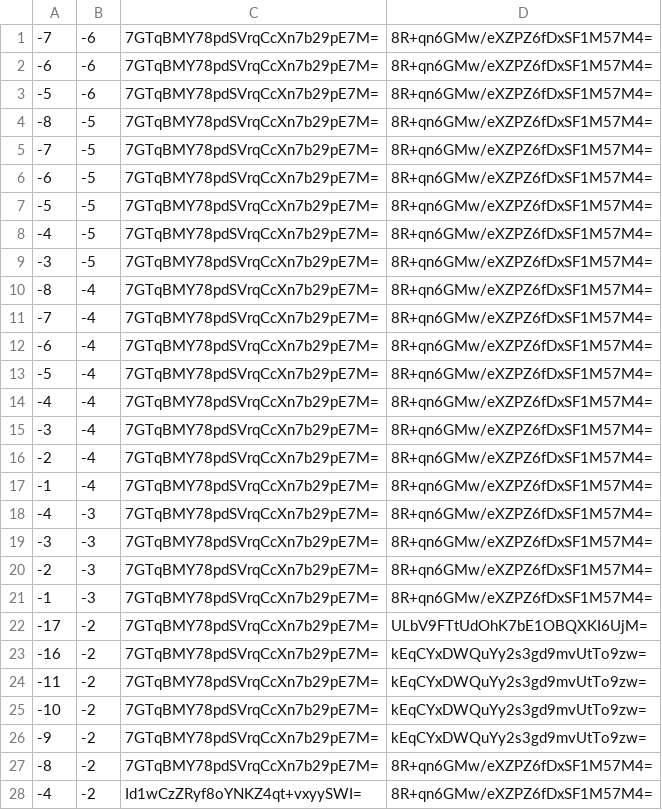
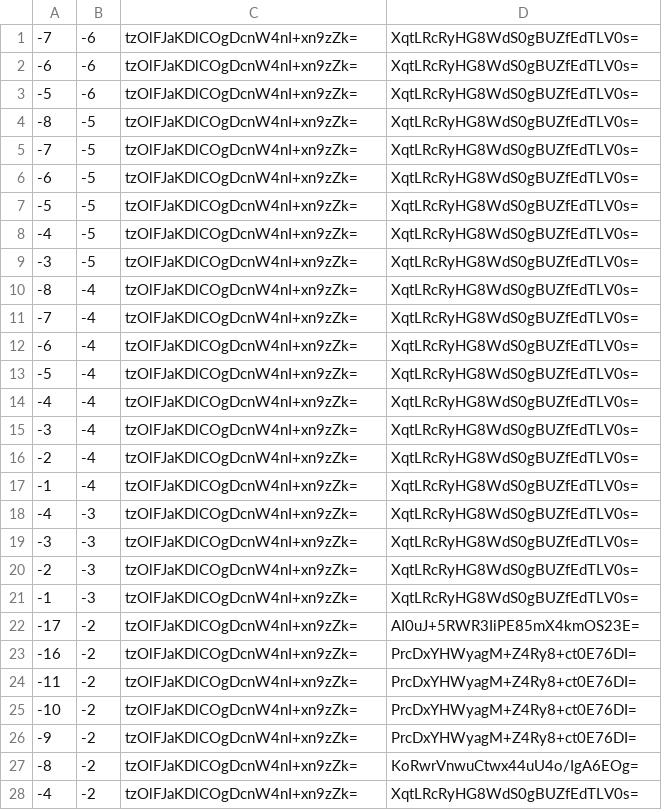
Before and after one commit to counterfitninja/chilled-end, a CSV file: tiles/zoom.-1/metadata/k.-1.-1.csv, drawn as a sheet; only a part is shown; the diff covers the shown part only.

```diff
--- a/tiles/zoom.-1/metadata/k.-1.-1.csv
+++ b/tiles/zoom.-1/metadata/k.-1.-1.csv
@@ -1,28 +1,28 @@
--7,-6,7GTqBMY78pdSVrqCcXn7b29pE7M=,8R+qn6GMw/eXZPZ6fDxSF1M57M4=
--6,-6,7GTqBMY78pdSVrqCcXn7b29pE7M=,8R+qn6GMw/eXZPZ6fDxSF1M57M4=
--5,-6,7GTqBMY78pdSVrqCcXn7b29pE7M=,8R+qn6GMw/eXZPZ6fDxSF1M57M4=
--8,-5,7GTqBMY78pdSVrqCcXn7b29pE7M=,8R+qn6GMw/eXZPZ6fDxSF1M57M4=
--7,-5,7GTqBMY78pdSVrqCcXn7b29pE7M=,8R+qn6GMw/eXZPZ6fDxSF1M57M4=
--6,-5,7GTqBMY78pdSVrqCcXn7b29pE7M=,8R+qn6GMw/eXZPZ6fDxSF1M57M4=
--5,-5,7GTqBMY78pdSVrqCcXn7b29pE7M=,8R+qn6GMw/eXZPZ6fDxSF1M57M4=
--4,-5,7GTqBMY78pdSVrqCcXn7b29pE7M=,8R+qn6GMw/eXZPZ6fDxSF1M57M4=
--3,-5,7GTqBMY78pdSVrqCcXn7b29pE7M=,8R+qn6GMw/eXZPZ6fDxSF1M57M4=
--8,-4,7GTqBMY78pdSVrqCcXn7b29pE7M=,8R+qn6GMw/eXZPZ6fDxSF1M57M4=
--7,-4,7GTqBMY78pdSVrqCcXn7b29pE7M=,8R+qn6GMw/eXZPZ6fDxSF1M57M4=
--6,-4,7GTqBMY78pdSVrqCcXn7b29pE7M=,8R+qn6GMw/eXZPZ6fDxSF1M57M4=
--5,-4,7GTqBMY78pdSVrqCcXn7b29pE7M=,8R+qn6GMw/eXZPZ6fDxSF1M57M4=
--4,-4,7GTqBMY78pdSVrqCcXn7b29pE7M=,8R+qn6GMw/eXZPZ6fDxSF1M57M4=
--3,-4,7GTqBMY78pdSVrqCcXn7b29pE7M=,8R+qn6GMw/eXZPZ6fDxSF1M57M4=
--2,-4,7GTqBMY78pdSVrqCcXn7b29pE7M=,8R+qn6GMw/eXZPZ6fDxSF1M57M4=
--1,-4,7GTqBMY78pdSVrqCcXn7b29pE7M=,8R+qn6GMw/eXZPZ6fDxSF1M57M4=
--4,-3,7GTqBMY78pdSVrqCcXn7b29pE7M=,8R+qn6GMw/eXZPZ6fDxSF1M57M4=
--3,-3,7GTqBMY78pdSVrqCcXn7b29pE7M=,8R+qn6GMw/eXZPZ6fDxSF1M57M4=
--2,-3,7GTqBMY78pdSVrqCcXn7b29pE7M=,8R+qn6GMw/eXZPZ6fDxSF1M57M4=
--1,-3,7GTqBMY78pdSVrqCcXn7b29pE7M=,8R+qn6GMw/eXZPZ6fDxSF1M57M4=
--17,-2,7GTqBMY78pdSVrqCcXn7b29pE7M=,ULbV9FTtUdOhK7bE1OBQXKI6UjM=
--16,-2,7GTqBMY78pdSVrqCcXn7b29pE7M=,kEqCYxDWQuYy2s3gd9mvUtTo9zw=
--11,-2,7GTqBMY78pdSVrqCcXn7b29pE7M=,kEqCYxDWQuYy2s3gd9mvUtTo9zw=
--10,-2,7GTqBMY78pdSVrqCcXn7b29pE7M=,kEqCYxDWQuYy2s3gd9mvUtTo9zw=
--9,-2,7GTqBMY78pdSVrqCcXn7b29pE7M=,kEqCYxDWQuYy2s3gd9mvUtTo9zw=
--8,-2,7GTqBMY78pdSVrqCcXn7b29pE7M=,8R+qn6GMw/eXZPZ6fDxSF1M57M4=
--4,-2,Id1wCzZRyf8oYNKZ4qt+vxyySWI=,8R+qn6GMw/eXZPZ6fDxSF1M57M4=
+-7,-6,tzOlFJaKDlCOgDcnW4nI+xn9zZk=,XqtLRcRyHG8WdS0gBUZfEdTLV0s=
+-6,-6,tzOlFJaKDlCOgDcnW4nI+xn9zZk=,XqtLRcRyHG8WdS0gBUZfEdTLV0s=
+-5,-6,tzOlFJaKDlCOgDcnW4nI+xn9zZk=,XqtLRcRyHG8WdS0gBUZfEdTLV0s=
+-8,-5,tzOlFJaKDlCOgDcnW4nI+xn9zZk=,XqtLRcRyHG8WdS0gBUZfEdTLV0s=
+-7,-5,tzOlFJaKDlCOgDcnW4nI+xn9zZk=,XqtLRcRyHG8WdS0gBUZfEdTLV0s=
+-6,-5,tzOlFJaKDlCOgDcnW4nI+xn9zZk=,XqtLRcRyHG8WdS0gBUZfEdTLV0s=
+-5,-5,tzOlFJaKDlCOgDcnW4nI+xn9zZk=,XqtLRcRyHG8WdS0gBUZfEdTLV0s=
+-4,-5,tzOlFJaKDlCOgDcnW4nI+xn9zZk=,XqtLRcRyHG8WdS0gBUZfEdTLV0s=
+-3,-5,tzOlFJaKDlCOgDcnW4nI+xn9zZk=,XqtLRcRyHG8WdS0gBUZfEdTLV0s=
+-8,-4,tzOlFJaKDlCOgDcnW4nI+xn9zZk=,XqtLRcRyHG8WdS0gBUZfEdTLV0s=
+-7,-4,tzOlFJaKDlCOgDcnW4nI+xn9zZk=,XqtLRcRyHG8WdS0gBUZfEdTLV0s=
+-6,-4,tzOlFJaKDlCOgDcnW4nI+xn9zZk=,XqtLRcRyHG8WdS0gBUZfEdTLV0s=
+-5,-4,tzOlFJaKDlCOgDcnW4nI+xn9zZk=,XqtLRcRyHG8WdS0gBUZfEdTLV0s=
+-4,-4,tzOlFJaKDlCOgDcnW4nI+xn9zZk=,XqtLRcRyHG8WdS0gBUZfEdTLV0s=
+-3,-4,tzOlFJaKDlCOgDcnW4nI+xn9zZk=,XqtLRcRyHG8WdS0gBUZfEdTLV0s=
+-2,-4,tzOlFJaKDlCOgDcnW4nI+xn9zZk=,XqtLRcRyHG8WdS0gBUZfEdTLV0s=
+-1,-4,tzOlFJaKDlCOgDcnW4nI+xn9zZk=,XqtLRcRyHG8WdS0gBUZfEdTLV0s=
+-4,-3,tzOlFJaKDlCOgDcnW4nI+xn9zZk=,XqtLRcRyHG8WdS0gBUZfEdTLV0s=
+-3,-3,tzOlFJaKDlCOgDcnW4nI+xn9zZk=,XqtLRcRyHG8WdS0gBUZfEdTLV0s=
+-2,-3,tzOlFJaKDlCOgDcnW4nI+xn9zZk=,XqtLRcRyHG8WdS0gBUZfEdTLV0s=
+-1,-3,tzOlFJaKDlCOgDcnW4nI+xn9zZk=,XqtLRcRyHG8WdS0gBUZfEdTLV0s=
+-17,-2,tzOlFJaKDlCOgDcnW4nI+xn9zZk=,AI0uJ+5RWR3IiPE85mX4kmOS23E=
+-16,-2,tzOlFJaKDlCOgDcnW4nI+xn9zZk=,PrcDxYHWyagM+Z4Ry8+ct0E76DI=
+-11,-2,tzOlFJaKDlCOgDcnW4nI+xn9zZk=,PrcDxYHWyagM+Z4Ry8+ct0E76DI=
+-10,-2,tzOlFJaKDlCOgDcnW4nI+xn9zZk=,PrcDxYHWyagM+Z4Ry8+ct0E76DI=
+-9,-2,tzOlFJaKDlCOgDcnW4nI+xn9zZk=,PrcDxYHWyagM+Z4Ry8+ct0E76DI=
+-8,-2,tzOlFJaKDlCOgDcnW4nI+xn9zZk=,KoRwrVnwuCtwx44uU4o/IgA6EOg=
+-4,-2,tzOlFJaKDlCOgDcnW4nI+xn9zZk=,XqtLRcRyHG8WdS0gBUZfEdTLV0s=
```
Also changed, not shown: 68 edited cells elsewhere in this file, tiles/zoom.-1/metadata/k.-1.0.csv, tiles/zoom.-1/metadata/k.0.-1.csv, 32 other files.
